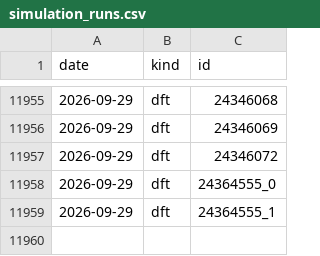
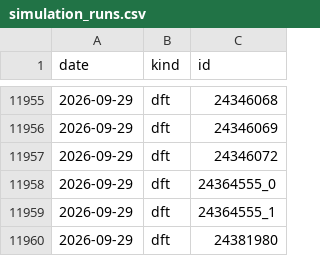
Before and after one commit to yjinyoo/yjinyoo.github.io, a CSV file: assets/data/simulation_runs.csv, drawn as a sheet; only a part is shown, gaps mark what is left out; the diff names each change by its address in the sheet, - before the commit and + after, or states it on an @@ line.

```diff
--- a/assets/data/simulation_runs.csv
+++ b/assets/data/simulation_runs.csv
+row 11960: 2026-09-29 | dft | 24381980
```
Also changed, not shown: 3 other files.
